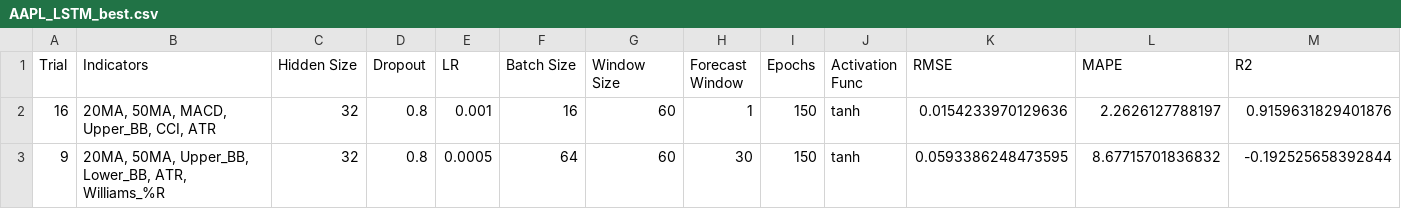
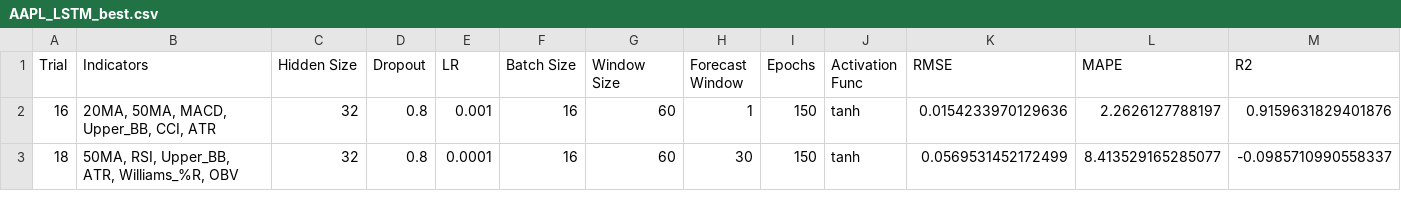
Before and after one commit to ScarletDawn03/FinalYearProject, a CSV file: best_results/AAPL_LSTM_best.csv, drawn as a sheet; only a part is shown; removed rows and columns are numbered as before the commit, all else as after; rows hold the shown columns only; the diff names each change by its address in the sheet, - before the commit and + after, or states it on an @@ line.

```diff
--- a/best_results/AAPL_LSTM_best.csv
+++ b/best_results/AAPL_LSTM_best.csv
-row 3: 9 | 20MA, 50MA, Upper_BB, Lower_BB, ATR, Williams_%R | 32 | 0.8 | 0.0005 | 64 | 60 | 30 | 150 | tanh | 0.0593386248473595 | 8.67715701836832 | -0.192525658392844
+row 3: 18 | 50MA, RSI, Upper_BB, ATR, Williams_%R, OBV | 32 | 0.8 | 0.0001 | 16 | 60 | 30 | 150 | tanh | 0.0569531452172499 | 8.413529165285077 | -0.0985710990558337
```
Also changed, not shown: best_results/C_LSTM_best.csv, 30 other files.
